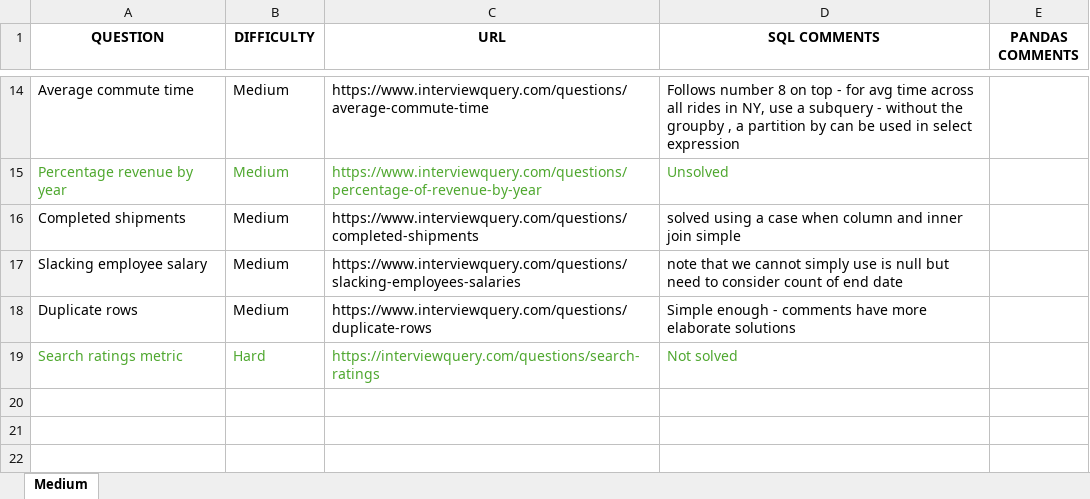
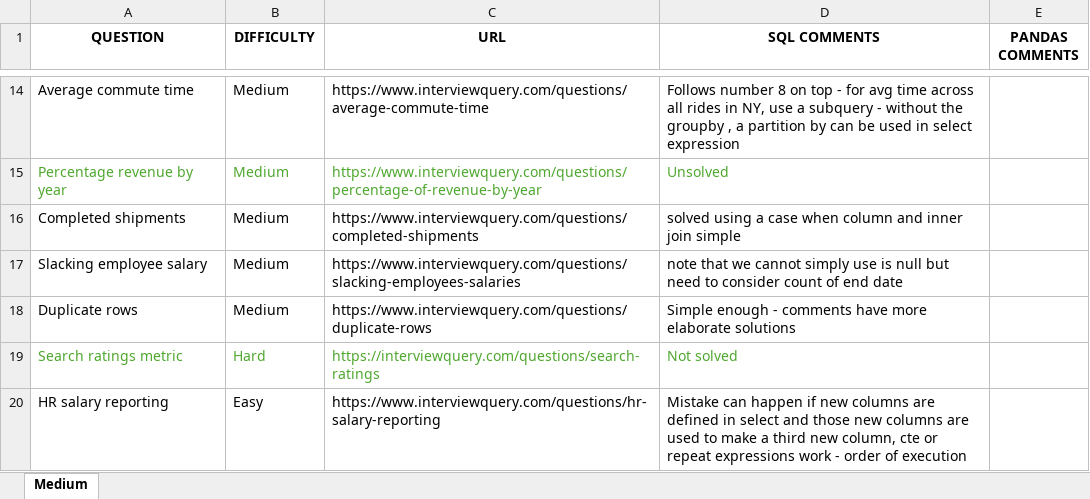
Before and after one commit to Koustubh2111/sql_practice, an Excel workbook: problems_log.xlsx, sheet Medium, drawn as a sheet; only a part is shown, gaps mark what is left out; values as stored, in another font and other column widths than the file's, no borders; the diff names each change by its address in the sheet, - before the commit and + after, or states it on an @@ line.

Commit message:
update

```diff
--- a/problems_log.xlsx (sheet Medium)
+++ b/problems_log.xlsx (sheet Medium)
+row 20: HR salary reporting | Easy | https://www.interviewquery.com/questions/hr-salary-reporting | Mistake can happen if new columns are defined in select and those new columns are used to make a third new column, cte or repeat expressions work - order of execution
```
